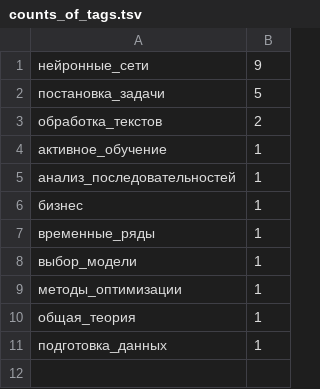
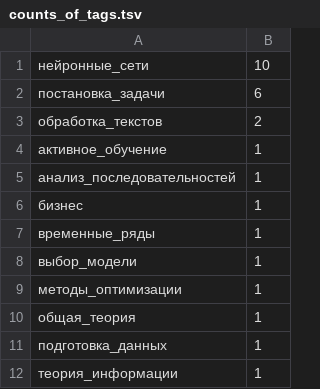
Before and after one commit to Nikolay-Lysenko/readingbricks, a TSV file: counts_of_tags.tsv, drawn as a sheet.

```diff
--- a/counts_of_tags.tsv
+++ b/counts_of_tags.tsv
@@ -1,3 +1,3 @@
-нейронные_сети	9
-постановка_задачи	5
+нейронные_сети	10
+постановка_задачи	6
 обработка_текстов	2
@@ -11 +11,2 @@
 подготовка_данных	1
+теория_информации	1
```
Also changed, not shown: 1 other file.
